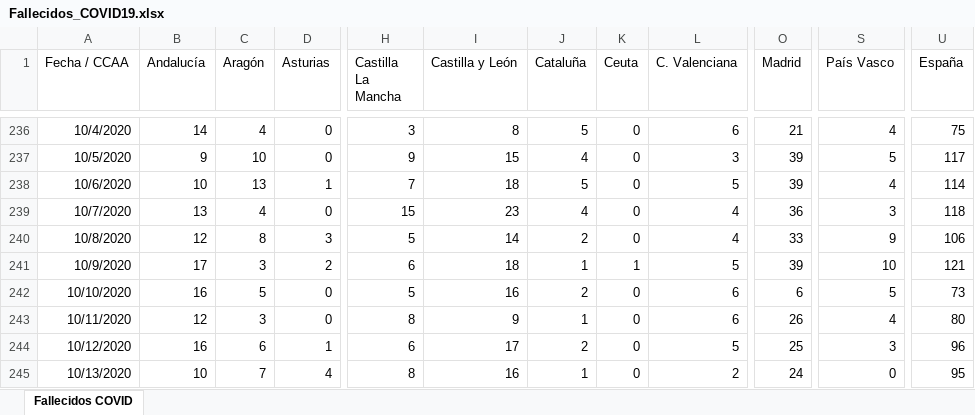
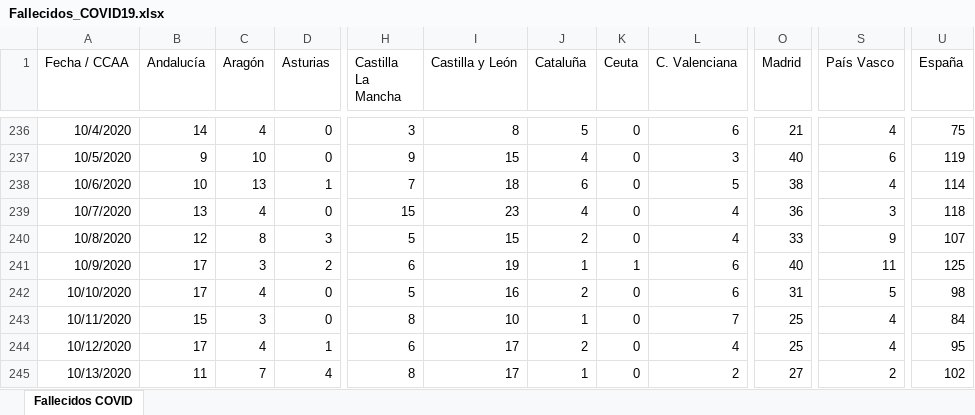
Before and after one commit to svavassori/covid-19-spain, an Excel workbook: csv/Fallecidos_COVID19.xlsx, sheet Fallecidos COVID, drawn as a sheet; only a part is shown, gaps mark what is left out; values as stored, in another font and other column widths than the file's, no borders; the diff covers the shown part only; the diff names each change by its address in the sheet, - before the commit and + after, or states it on an @@ line.

```diff
--- a/csv/Fallecidos_COVID19.xlsx (sheet Fallecidos COVID)
+++ b/csv/Fallecidos_COVID19.xlsx (sheet Fallecidos COVID)
-O237 (Madrid): 39
+O237 (Madrid): 40
-S237 (País Vasco): 5
+S237 (País Vasco): 6
-U237 (España): 117
+U237 (España): 119
-J238 (Cataluña): 5
+J238 (Cataluña): 6
-O238 (Madrid): 39
+O238 (Madrid): 38
-I240 (Castilla y León): 14
+I240 (Castilla y León): 15
-U240 (España): 106
+U240 (España): 107
-I241 (Castilla y León): 18
+I241 (Castilla y León): 19
-L241 (C. Valenciana): 5
+L241 (C. Valenciana): 6
-O241 (Madrid): 39
+O241 (Madrid): 40
-S241 (País Vasco): 10
+S241 (País Vasco): 11
-U241 (España): 121
+U241 (España): 125
-B242 (Andalucía): 16
+B242 (Andalucía): 17
-C242 (Aragón): 5
+C242 (Aragón): 4
-O242 (Madrid): 6
+O242 (Madrid): 31
-U242 (España): 73
+U242 (España): 98
-B243 (Andalucía): 12
+B243 (Andalucía): 15
-I243 (Castilla y León): 9
+I243 (Castilla y León): 10
-L243 (C. Valenciana): 6
+L243 (C. Valenciana): 7
-O243 (Madrid): 26
+O243 (Madrid): 25
-U243 (España): 80
+U243 (España): 84
-B244 (Andalucía): 16
+B244 (Andalucía): 17
-C244 (Aragón): 6
+C244 (Aragón): 4
-L244 (C. Valenciana): 5
+L244 (C. Valenciana): 4
-S244 (País Vasco): 3
+S244 (País Vasco): 4
-U244 (España): 96
+U244 (España): 95
-B245 (Andalucía): 10
+B245 (Andalucía): 11
-I245 (Castilla y León): 16
+I245 (Castilla y León): 17
-O245 (Madrid): 24
+O245 (Madrid): 27
-S245 (País Vasco): 0
+S245 (País Vasco): 2
-U245 (España): 95
+U245 (España): 102
```
Also changed, not shown: 3 added rows and 46 edited cells elsewhere in this sheet, 2 other files.
